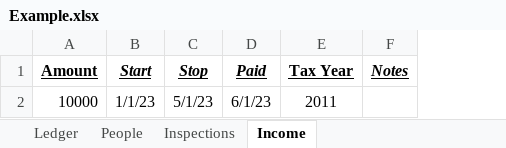
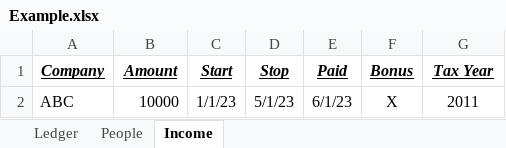
Before and after one commit to rparnas/illusion, an Excel workbook: Design/Example.xlsx, sheet Income, drawn as a sheet; values as stored, in another font and other column widths than the file's, no borders; removed rows and columns are numbered as before the commit, all else as after; the diff names each change by its address in the sheet, - before the commit and + after, or states it on an @@ line.

```diff
--- a/Design/Example.xlsx (sheet Income)
+++ b/Design/Example.xlsx (sheet Income)
-sheet tab: Inspections
+column A (Company), row 2: ABC
+column F (Bonus), row 2: X
-column F (Notes), empty
-B1 italic: off
+B1 italic: on
-G1 italic: off
+G1 italic: on
```
Also changed, not shown: sheet People, sheet Ledger, hidden cells, 44 other files.
